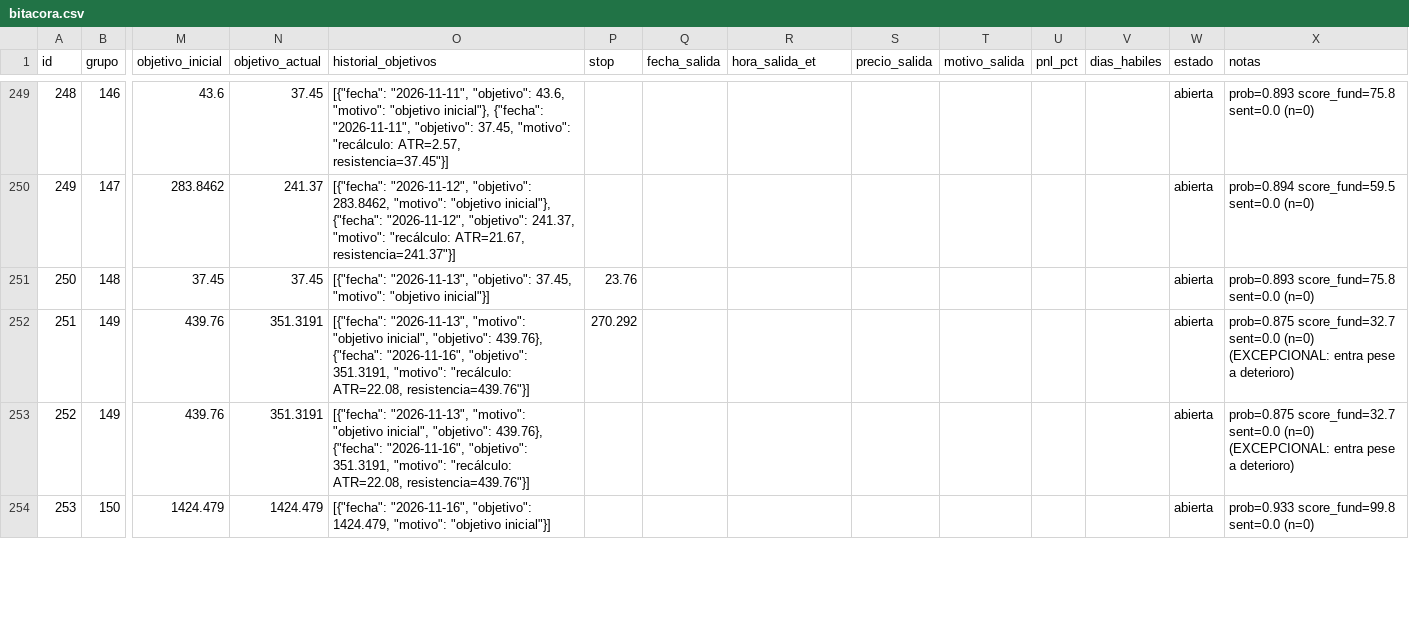
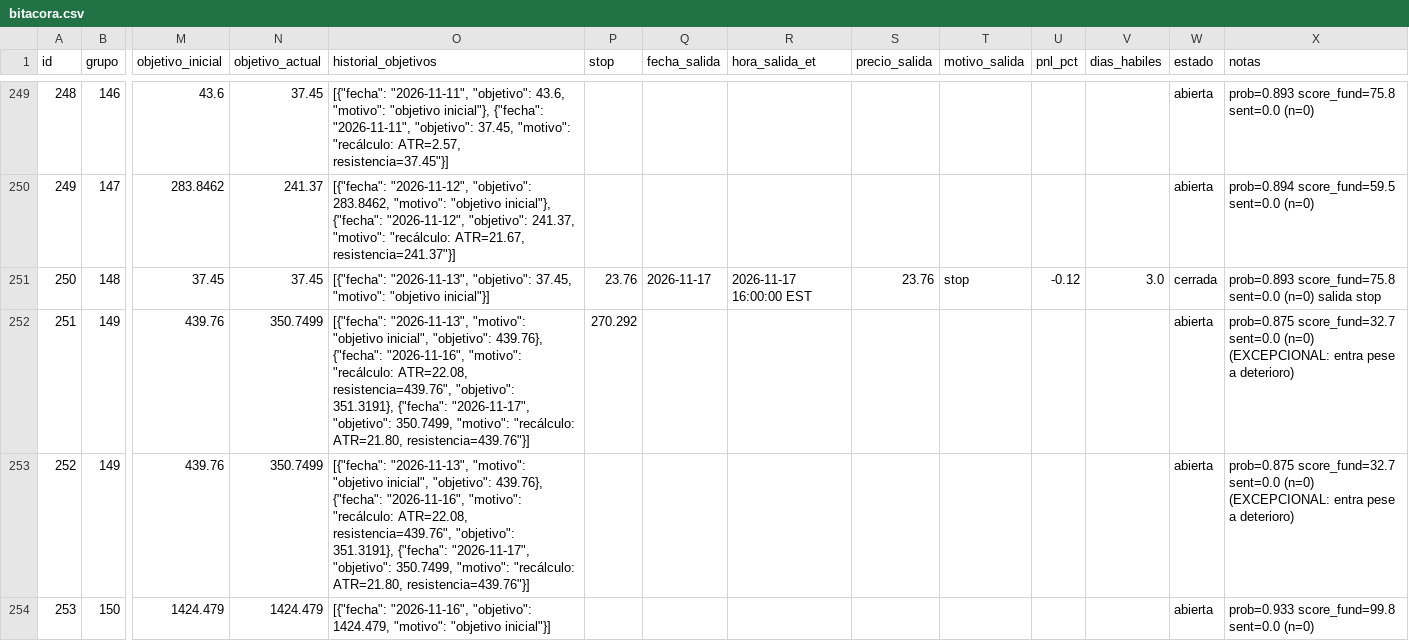
Before and after one commit to sebas1331/centinela-sp500, a CSV file: bitacora.csv, drawn as a sheet; only a part is shown, gaps mark what is left out; the diff covers the shown part only; the diff names each change by its address in the sheet, - before the commit and + after, or states it on an @@ line.

```diff
--- a/bitacora.csv
+++ b/bitacora.csv
-Q251 (fecha_salida): (empty)
+Q251 (fecha_salida): 2026-11-17
-R251 (hora_salida_et): (empty)
+R251 (hora_salida_et): 2026-11-17 16:00:00 EST
-S251 (precio_salida): (empty)
+S251 (precio_salida): 23.76
-T251 (motivo_salida): (empty)
+T251 (motivo_salida): stop
-U251 (pnl_pct): (empty)
+U251 (pnl_pct): -0.12
-V251 (dias_habiles): (empty)
+V251 (dias_habiles): 3.0
-W251 (estado): abierta
+W251 (estado): cerrada
-X251 (notas): …sent=0.0 (n=0)
+X251 (notas): …sent=0.0 (n=0) salida stop
-N252:N253 (objetivo_actual): 351.3191
+N252:N253 (objetivo_actual): 350.7499
-O252:O253 (historial_objetivos): …{"fecha": "2026-11-16", "objetivo": 351.3191, "motivo": "recálculo: ATR=22.08, resistencia=439.76"}]
+O252:O253 (historial_objetivos): …{"fecha": "2026-11-16", "motivo": "recálculo: ATR=22.08, resistencia=439.76", "objetivo": 351.3191}, {"fecha": "2026-11-17", "objetivo": 350.7499, "motivo": "recálculo: ATR=21.80, resistencia=439.76"}]
```
Also changed, not shown: 3 added rows and 32 edited cells elsewhere in this file, 4 other files.
